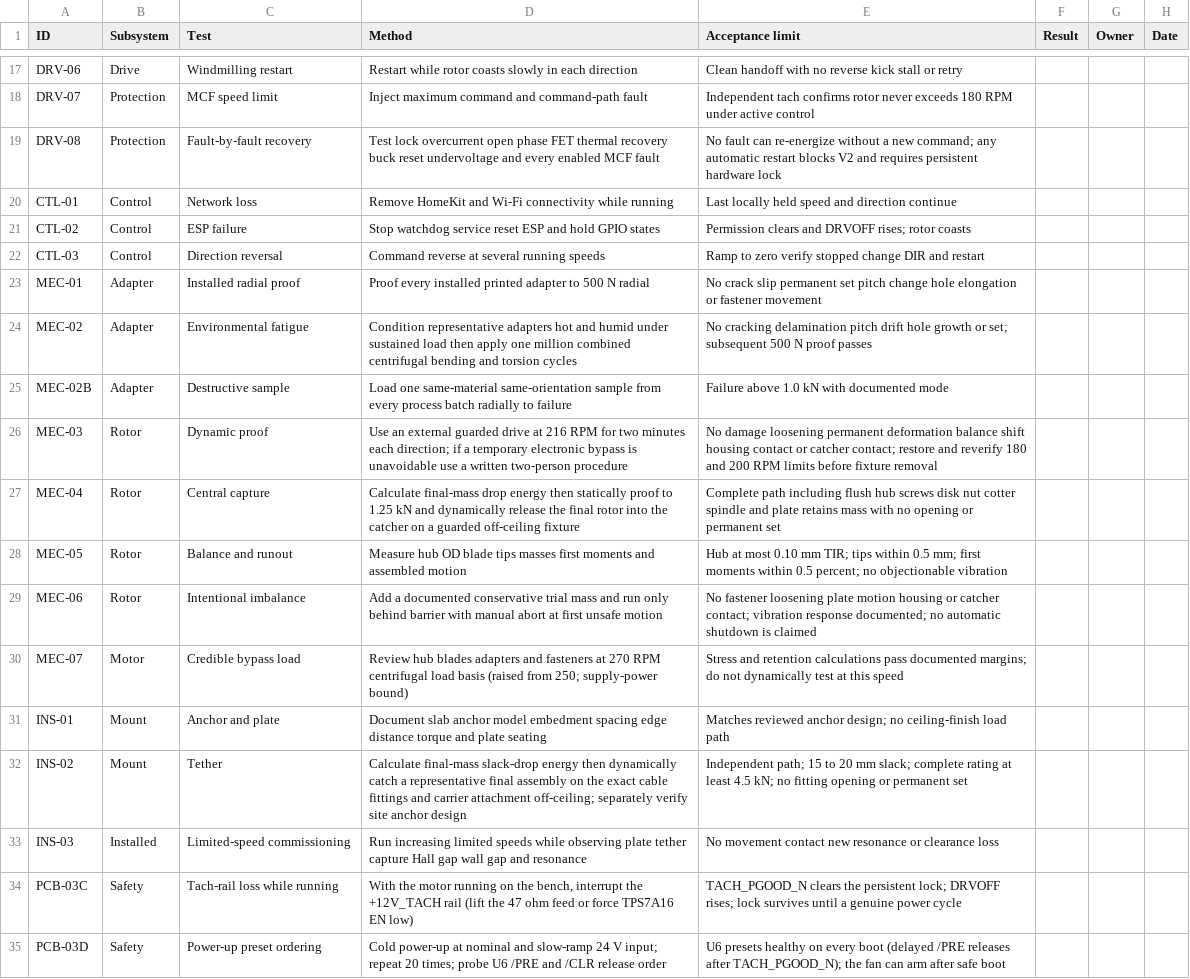
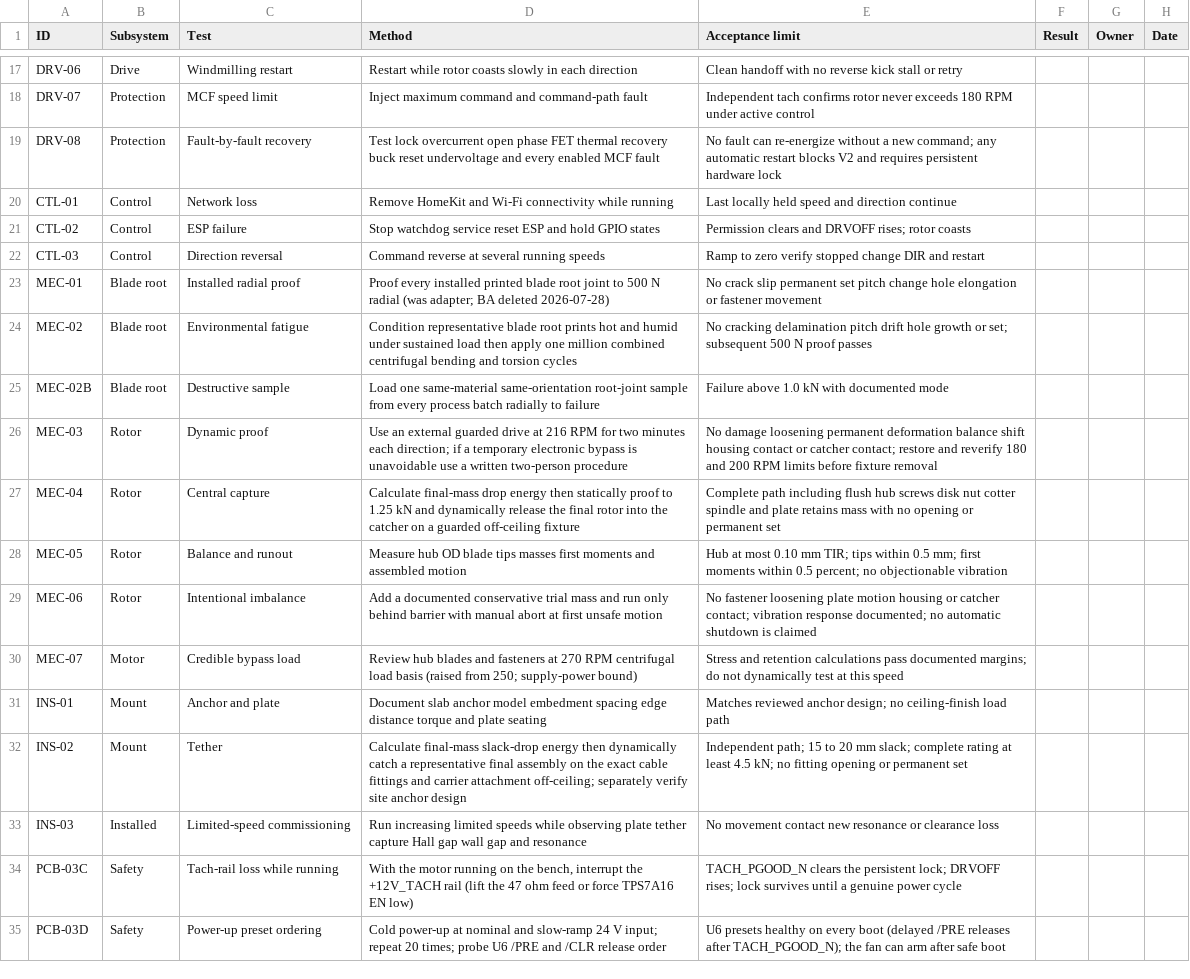
Before and after one commit to micthiesen/stillair, a CSV file: testing/test-matrix.csv, drawn as a sheet; only a part is shown, gaps mark what is left out.

```diff
--- a/testing/test-matrix.csv
+++ b/testing/test-matrix.csv
@@ -22,5 +22,5 @@ CTL-02,Control,ESP failure,"Stop watchdog service reset ESP and hold GPIO states
 CTL-03,Control,Direction reversal,"Command reverse at several running speeds","Ramp to zero verify stopped change DIR and restart",,,
-MEC-01,Adapter,Installed radial proof,"Proof every installed printed adapter to 500 N radial","No crack slip permanent set pitch change hole elongation or fastener movement",,,
-MEC-02,Adapter,Environmental fatigue,"Condition representative adapters hot and humid under sustained load then apply one million combined centrifugal bending and torsion cycles","No cracking delamination pitch drift hole growth or set; subsequent 500 N proof passes",,,
-MEC-02B,Adapter,Destructive sample,"Load one same-material same-orientation sample from every process batch radially to failure","Failure above 1.0 kN with documented mode",,,
+MEC-01,Blade root,Installed radial proof,"Proof every installed printed blade root joint to 500 N radial (was adapter; BA deleted 2026-07-28)","No crack slip permanent set pitch change hole elongation or fastener movement",,,
+MEC-02,Blade root,Environmental fatigue,"Condition representative blade root prints hot and humid under sustained load then apply one million combined centrifugal bending and torsion cycles","No cracking delamination pitch drift hole growth or set; subsequent 500 N proof passes",,,
+MEC-02B,Blade root,Destructive sample,"Load one same-material same-orientation root-joint sample from every process batch radially to failure","Failure above 1.0 kN with documented mode",,,
 MEC-03,Rotor,Dynamic proof,"Use an external guarded drive at 216 RPM for two minutes each direction; if a temporary electronic bypass is unavoidable use a written two-person procedure","No damage loosening permanent deformation balance shift housing contact or catcher contact; restore and reverify 180 and 200 RPM limits before fixture removal",,,
@@ -29,3 +29,3 @@ MEC-05,Rotor,Balance and runout,"Measure hub OD blade tips masses first moments
 MEC-06,Rotor,Intentional imbalance,"Add a documented conservative trial mass and run only behind barrier with manual abort at first unsafe motion","No fastener loosening plate motion housing or catcher contact; vibration response documented; no automatic shutdown is claimed",,,
-MEC-07,Motor,Credible bypass load,"Review hub blades adapters and fasteners at 270 RPM centrifugal load basis (raised from 250; supply-power bound)","Stress and retention calculations pass documented margins; do not dynamically test at this speed",,,
+MEC-07,Motor,Credible bypass load,"Review hub blades and fasteners at 270 RPM centrifugal load basis (raised from 250; supply-power bound)","Stress and retention calculations pass documented margins; do not dynamically test at this speed",,,
 INS-01,Mount,Anchor and plate,"Document slab anchor model embedment spacing edge distance torque and plate seating","Matches reviewed anchor design; no ceiling-finish load path",,,
```
Also changed, not shown: bom/bom.csv, 7 other files.
